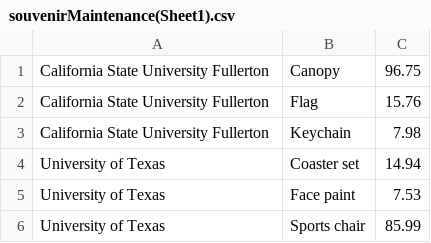
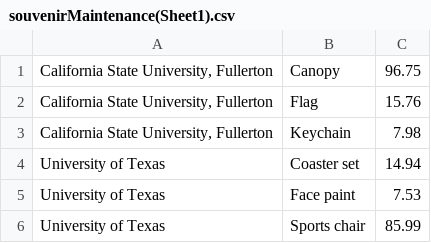
Before and after one commit to GarronGrim/College-Touring, a CSV file: souvenirMaintenance(Sheet1).csv, drawn as a sheet.

```diff
--- a/souvenirMaintenance(Sheet1).csv
+++ b/souvenirMaintenance(Sheet1).csv
@@ -1,4 +1,4 @@
-California State University Fullerton,Canopy,96.75
-California State University Fullerton,Flag,15.76
-California State University Fullerton,Keychain,7.98
+"California State University, Fullerton",Canopy,96.75
+"California State University, Fullerton",Flag,15.76
+"California State University, Fullerton",Keychain,7.98
 University of Texas,Coaster set,14.94
```
Also changed, not shown: collegedistances.csv, souvenirslist.csv, 9 other files.
